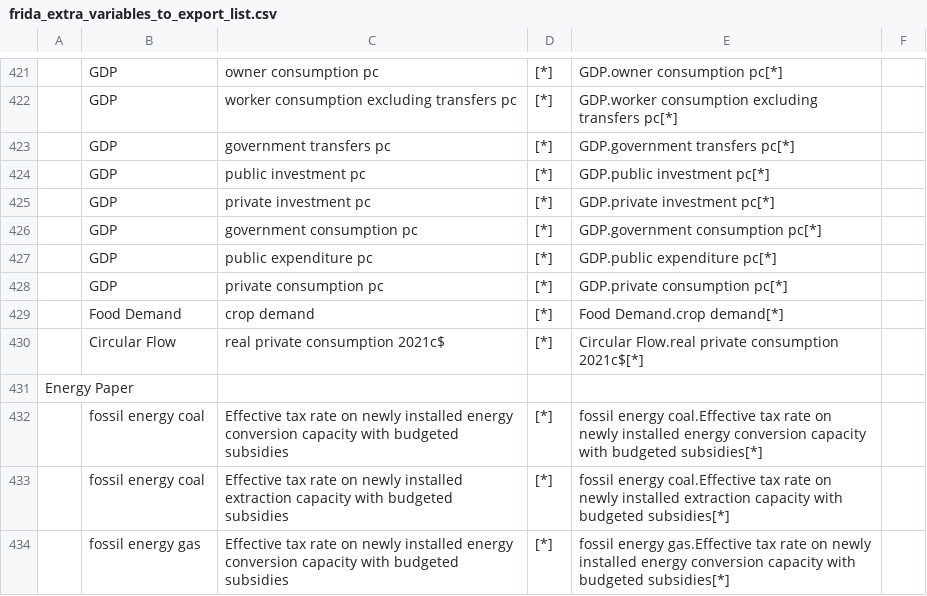
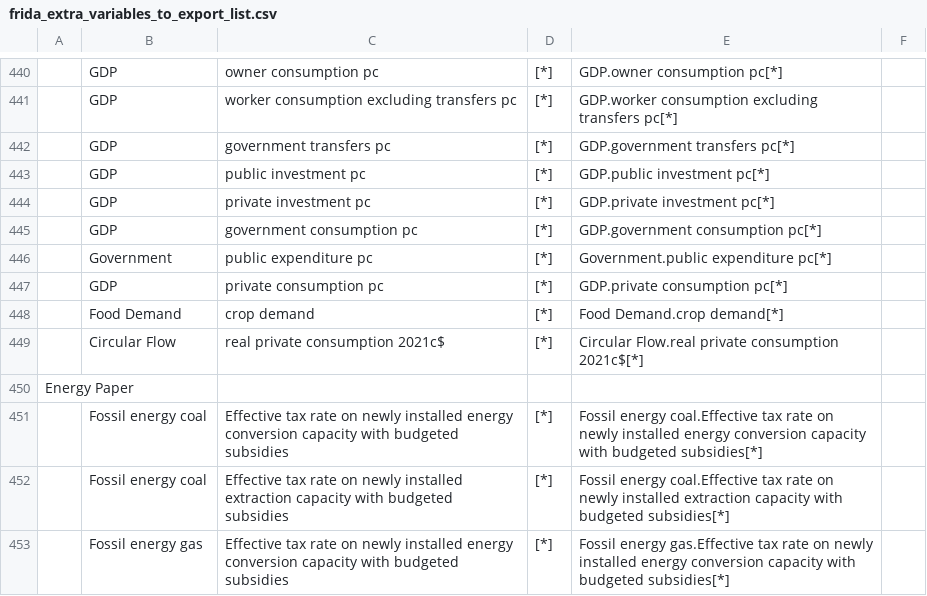
Before and after one commit to BenjaminBlanz/WorldTransFrida-Uncertainty, a CSV file: FRIDA-info/frida_extra_variables_to_export_list.csv, drawn as a sheet; only a part is shown, gaps mark what is left out; addresses are those after the commit; the diff covers the shown part only; the diff names each change by its address in the sheet, - before the commit and + after, or states it on an @@ line.

```diff
--- a/FRIDA-info/frida_extra_variables_to_export_list.csv
+++ b/FRIDA-info/frida_extra_variables_to_export_list.csv
-B446: GDP
+B446: Government
-E446: GDP.public expenditure pc[*]
+E446: Government.public expenditure pc[*]
-B451:B452: fossil energy coal
+B451:B452: Fossil energy coal
-E451: fossil energy coal.Effective…
+E451: Fossil energy coal.Effective…
-E452: fossil energy coal.Effective…
+E452: Fossil energy coal.Effective…
-B453: fossil energy gas
+B453: Fossil energy gas
-E453: fossil energy gas.Effective…
+E453: Fossil energy gas.Effective…
```
Also changed, not shown: 22 added rows, 2 removed rows and 89 edited cells elsewhere in this file.
